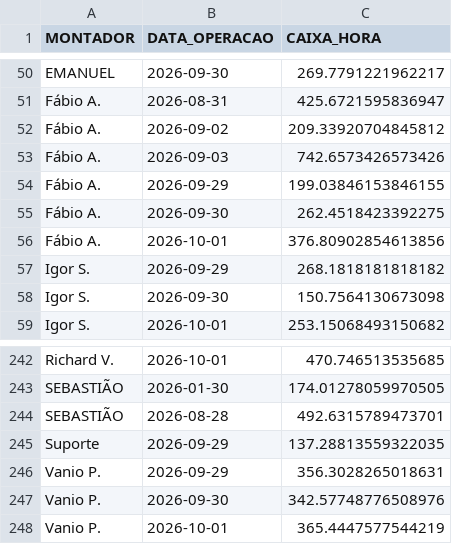
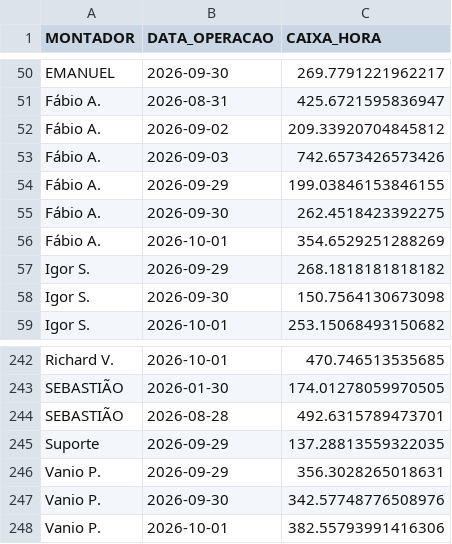
Before and after one commit to diogojfr/report-cdc-streamlit, a CSV file: data/caixa_hora.csv, drawn as a sheet; only a part is shown, gaps mark what is left out.

```diff
--- a/data/caixa_hora.csv
+++ b/data/caixa_hora.csv
@@ -55,3 +55,3 @@ Fábio A.,2026-09-29,199.03846153846155
 Fábio A.,2026-09-30,262.4518423392275
-Fábio A.,2026-10-01,376.80902854613856
+Fábio A.,2026-10-01,354.6529251288269
 Igor S.,2026-09-29,268.1818181818182
@@ -247,2 +247,2 @@ Vanio P.,2026-09-29,356.3028265018631
 Vanio P.,2026-09-30,342.57748776508976
-Vanio P.,2026-10-01,365.4447577544219
+Vanio P.,2026-10-01,382.55793991416306
```
Also changed, not shown: data/media_conf_dia.csv, data/tab_erros_dia.csv, 10 other files.
